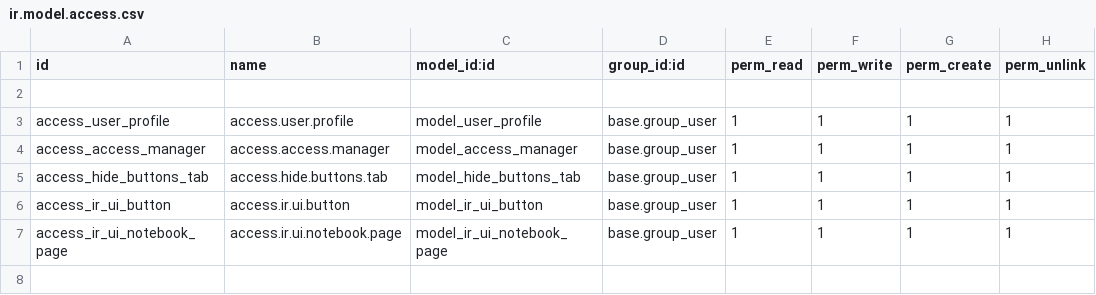
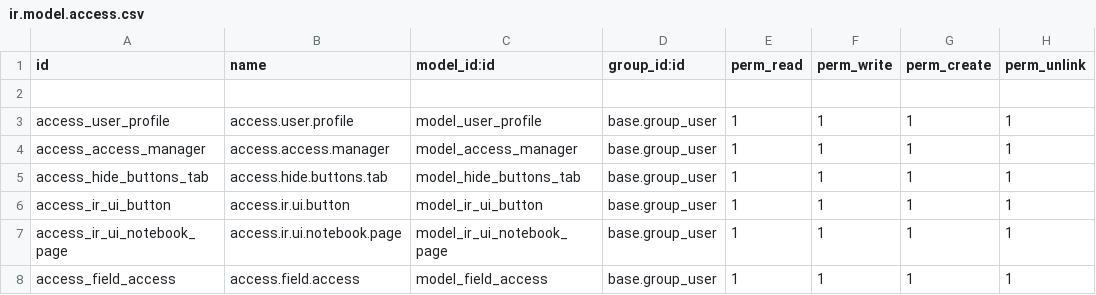
Before and after one commit to Farhan5200/odoo18_tutorials, a CSV file: access_users_manager/security/ir.model.access.csv, drawn as a sheet; the diff names each change by its address in the sheet, - before the commit and + after, or states it on an @@ line.

```diff
--- a/access_users_manager/security/ir.model.access.csv
+++ b/access_users_manager/security/ir.model.access.csv
+row 8: access_field_access | access.field.access | model_field_access | base.group_user | 1 | 1 | 1 | 1
```
Also changed, not shown: 7 other files.
